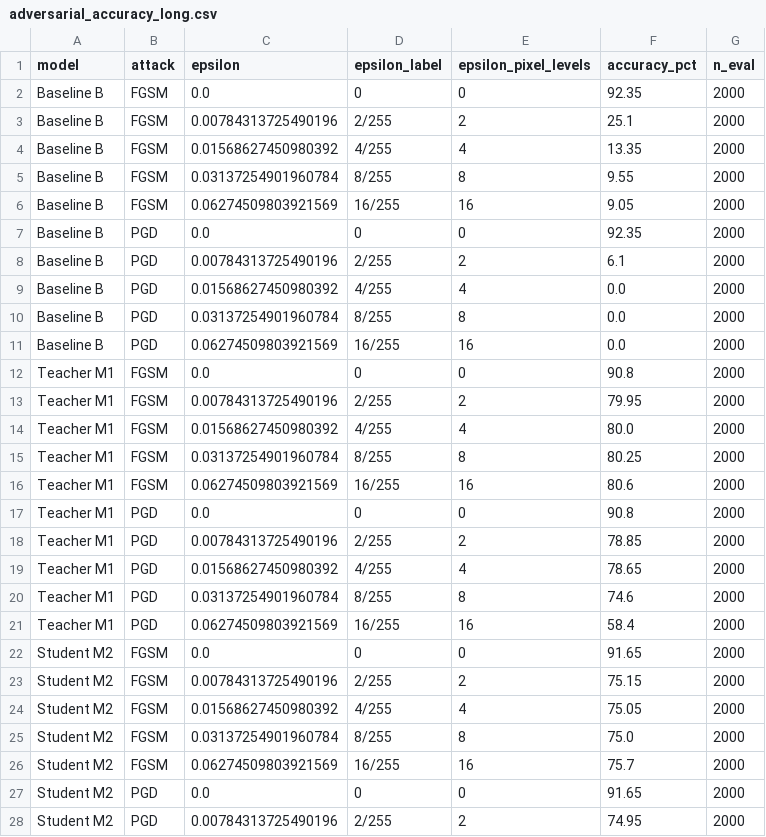
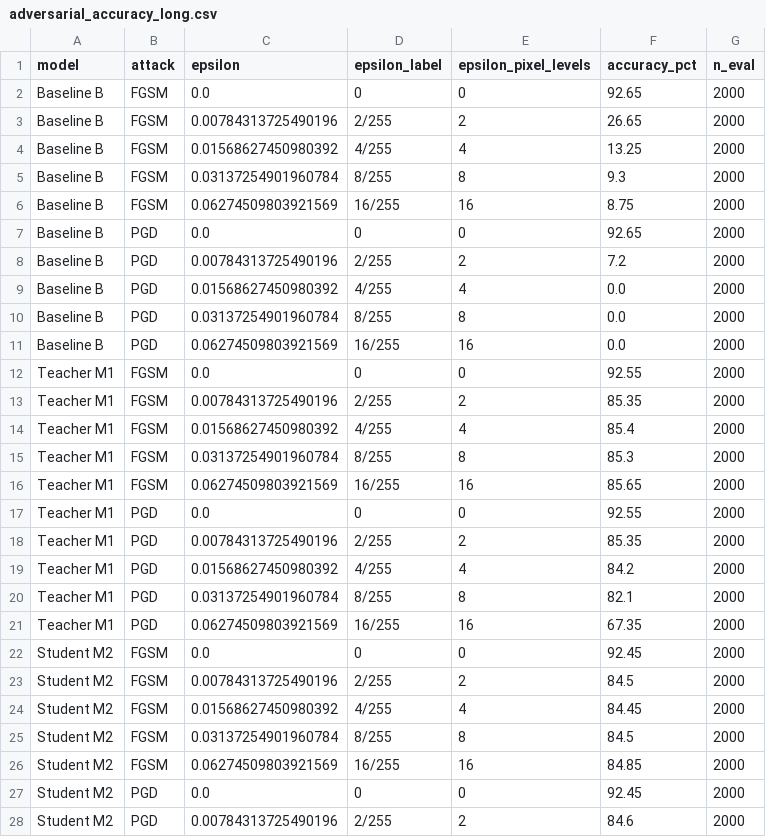
Before and after one commit to Suraj-creation/Assignment-2, a CSV file: ATDL_Assignment2_outputs/adversarial_accuracy_long.csv, drawn as a sheet; only a part is shown; the diff covers the shown part only.

```diff
--- a/ATDL_Assignment2_outputs/adversarial_accuracy_long.csv
+++ b/ATDL_Assignment2_outputs/adversarial_accuracy_long.csv
@@ -1,9 +1,9 @@
 model,attack,epsilon,epsilon_label,epsilon_pixel_levels,accuracy_pct,n_eval
-Baseline B,FGSM,0.0,0,0,92.35,2000
-Baseline B,FGSM,0.00784313725490196,2/255,2,25.1,2000
-Baseline B,FGSM,0.01568627450980392,4/255,4,13.35,2000
-Baseline B,FGSM,0.03137254901960784,8/255,8,9.55,2000
-Baseline B,FGSM,0.06274509803921569,16/255,16,9.05,2000
-Baseline B,PGD,0.0,0,0,92.35,2000
-Baseline B,PGD,0.00784313725490196,2/255,2,6.1,2000
+Baseline B,FGSM,0.0,0,0,92.65,2000
+Baseline B,FGSM,0.00784313725490196,2/255,2,26.65,2000
+Baseline B,FGSM,0.01568627450980392,4/255,4,13.25,2000
+Baseline B,FGSM,0.03137254901960784,8/255,8,9.3,2000
+Baseline B,FGSM,0.06274509803921569,16/255,16,8.75,2000
+Baseline B,PGD,0.0,0,0,92.65,2000
+Baseline B,PGD,0.00784313725490196,2/255,2,7.2,2000
 Baseline B,PGD,0.01568627450980392,4/255,4,0.0,2000
@@ -11,18 +11,18 @@ Baseline B,PGD,0.03137254901960784,8/255,8,0.0,2000
 Baseline B,PGD,0.06274509803921569,16/255,16,0.0,2000
-Teacher M1,FGSM,0.0,0,0,90.8,2000
-Teacher M1,FGSM,0.00784313725490196,2/255,2,79.95,2000
-Teacher M1,FGSM,0.01568627450980392,4/255,4,80.0,2000
-Teacher M1,FGSM,0.03137254901960784,8/255,8,80.25,2000
-Teacher M1,FGSM,0.06274509803921569,16/255,16,80.6,2000
-Teacher M1,PGD,0.0,0,0,90.8,2000
-Teacher M1,PGD,0.00784313725490196,2/255,2,78.85,2000
-Teacher M1,PGD,0.01568627450980392,4/255,4,78.65,2000
-Teacher M1,PGD,0.03137254901960784,8/255,8,74.6,2000
-Teacher M1,PGD,0.06274509803921569,16/255,16,58.4,2000
-Student M2,FGSM,0.0,0,0,91.65,2000
-Student M2,FGSM,0.00784313725490196,2/255,2,75.15,2000
-Student M2,FGSM,0.01568627450980392,4/255,4,75.05,2000
-Student M2,FGSM,0.03137254901960784,8/255,8,75.0,2000
-Student M2,FGSM,0.06274509803921569,16/255,16,75.7,2000
-Student M2,PGD,0.0,0,0,91.65,2000
-Student M2,PGD,0.00784313725490196,2/255,2,74.95,2000
+Teacher M1,FGSM,0.0,0,0,92.55,2000
+Teacher M1,FGSM,0.00784313725490196,2/255,2,85.35,2000
+Teacher M1,FGSM,0.01568627450980392,4/255,4,85.4,2000
+Teacher M1,FGSM,0.03137254901960784,8/255,8,85.3,2000
+Teacher M1,FGSM,0.06274509803921569,16/255,16,85.65,2000
+Teacher M1,PGD,0.0,0,0,92.55,2000
+Teacher M1,PGD,0.00784313725490196,2/255,2,85.35,2000
+Teacher M1,PGD,0.01568627450980392,4/255,4,84.2,2000
+Teacher M1,PGD,0.03137254901960784,8/255,8,82.1,2000
+Teacher M1,PGD,0.06274509803921569,16/255,16,67.35,2000
+Student M2,FGSM,0.0,0,0,92.45,2000
+Student M2,FGSM,0.00784313725490196,2/255,2,84.5,2000
+Student M2,FGSM,0.01568627450980392,4/255,4,84.45,2000
+Student M2,FGSM,0.03137254901960784,8/255,8,84.5,2000
+Student M2,FGSM,0.06274509803921569,16/255,16,84.85,2000
+Student M2,PGD,0.0,0,0,92.45,2000
+Student M2,PGD,0.00784313725490196,2/255,2,84.6,2000
```
Also changed, not shown: 3 edited cells elsewhere in this file, ATDL_Assignment2_outputs/epsilon_zero_verification.csv, ATDL_Assignment2_outputs/student_visual_examples_labels.csv, 17 other files.
